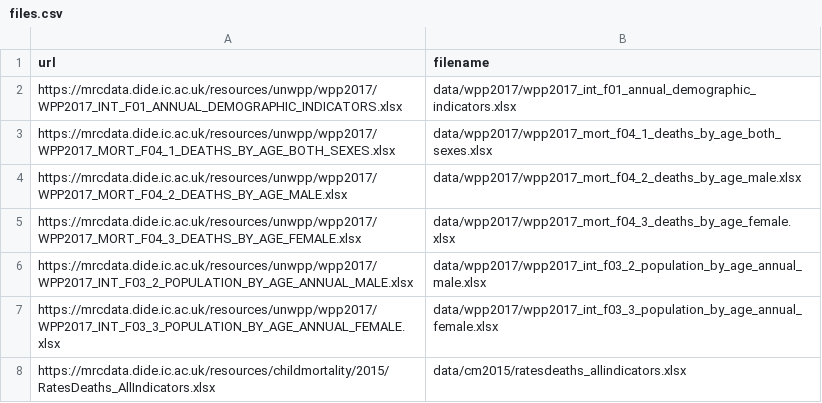
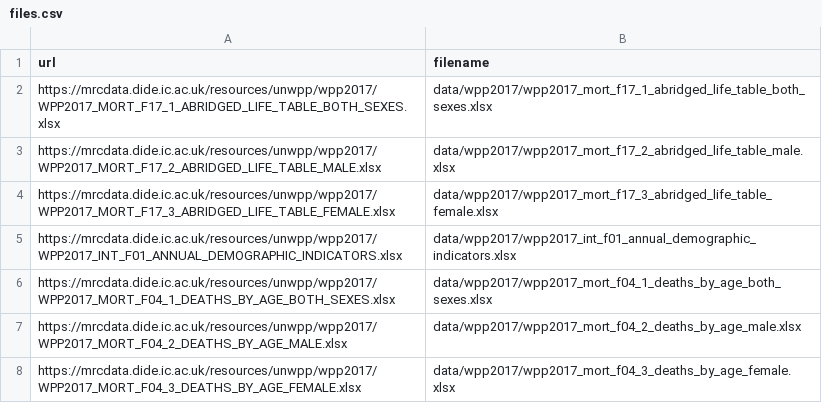
Before and after one commit to vimc/montagu-demography, a CSV file: meta/files.csv, drawn as a sheet; only a part is shown; the shorter side is filled out with more unchanged rows; the diff names each change by its address in the sheet, - before the commit and + after, or states it on an @@ line.

```diff
--- a/meta/files.csv
+++ b/meta/files.csv
+row 2: https://mrcdata.dide.ic.ac.uk/resources/unwpp/wpp2017/WPP2017_MORT_F17_1_ABRIDGED_LIFE_TABLE_BOTH_SEXES.xlsx | data/wpp2017/wpp2017_mort_f17_1_abridged_life_table_both_sexes.xlsx
+row 3: https://mrcdata.dide.ic.ac.uk/resources/unwpp/wpp2017/WPP2017_MORT_F17_2_ABRIDGED_LIFE_TABLE_MALE.xlsx | data/wpp2017/wpp2017_mort_f17_2_abridged_life_table_male.xlsx
+row 4: https://mrcdata.dide.ic.ac.uk/resources/unwpp/wpp2017/WPP2017_MORT_F17_3_ABRIDGED_LIFE_TABLE_FEMALE.xlsx | data/wpp2017/wpp2017_mort_f17_3_abridged_life_table_female.xlsx
```
Also changed, not shown: meta/demographic_statistic_type.csv, meta/process.csv, 2 other files.
